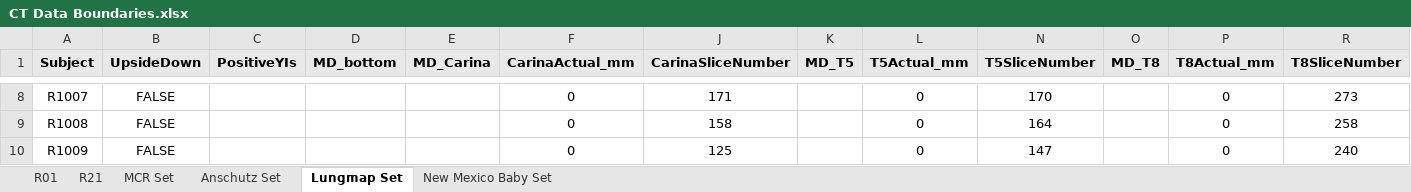
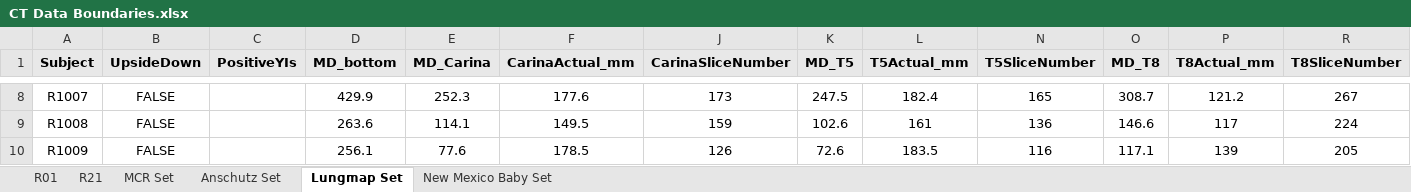
Before and after one commit to KylerHoward/OOEIT_FEM_Driver, an Excel workbook: CT Data Boundaries.xlsx, sheet Lungmap Set, drawn as a sheet; only a part is shown, gaps mark what is left out; values as stored, in another font and other column widths than the file's, no borders; the diff covers the shown part only; the diff names each change by its address in the sheet, - before the commit and + after, or states it on an @@ line.

Commit message:
Updated some lungmap carina, T5, and T8 values

```diff
--- a/CT Data Boundaries.xlsx (sheet Lungmap Set)
+++ b/CT Data Boundaries.xlsx (sheet Lungmap Set)
-D8 (MD_bottom): (empty)
+D8 (MD_bottom): 429.9
-E8 (MD_Carina): (empty)
+E8 (MD_Carina): 252.3
-F8 (CarinaActual_mm): 0
+F8 (CarinaActual_mm): 177.6
-J8 (CarinaSliceNumber): 171
+J8 (CarinaSliceNumber): 173
-K8 (MD_T5): (empty)
+K8 (MD_T5): 247.5
-L8 (T5Actual_mm): 0
+L8 (T5Actual_mm): 182.4
-N8 (T5SliceNumber): 170
+N8 (T5SliceNumber): 165
-O8 (MD_T8): (empty)
+O8 (MD_T8): 308.7
-P8 (T8Actual_mm): 0
+P8 (T8Actual_mm): 121.2
-R8 (T8SliceNumber): 273
+R8 (T8SliceNumber): 267
-D9 (MD_bottom): (empty)
+D9 (MD_bottom): 263.6
-E9 (MD_Carina): (empty)
+E9 (MD_Carina): 114.1
-F9 (CarinaActual_mm): 0
+F9 (CarinaActual_mm): 149.5
-J9 (CarinaSliceNumber): 158
+J9 (CarinaSliceNumber): 159
-K9 (MD_T5): (empty)
+K9 (MD_T5): 102.6
-L9 (T5Actual_mm): 0
+L9 (T5Actual_mm): 161
-N9 (T5SliceNumber): 164
+N9 (T5SliceNumber): 136
-O9 (MD_T8): (empty)
+O9 (MD_T8): 146.6
-P9 (T8Actual_mm): 0
+P9 (T8Actual_mm): 117
-R9 (T8SliceNumber): 258
+R9 (T8SliceNumber): 224
-D10 (MD_bottom): (empty)
+D10 (MD_bottom): 256.1
-E10 (MD_Carina): (empty)
+E10 (MD_Carina): 77.6
-F10 (CarinaActual_mm): 0
+F10 (CarinaActual_mm): 178.5
-J10 (CarinaSliceNumber): 125
+J10 (CarinaSliceNumber): 126
-K10 (MD_T5): (empty)
+K10 (MD_T5): 72.6
-L10 (T5Actual_mm): 0
+L10 (T5Actual_mm): 183.5
-N10 (T5SliceNumber): 147
+N10 (T5SliceNumber): 116
-O10 (MD_T8): (empty)
+O10 (MD_T8): 117.1
-P10 (T8Actual_mm): 0
+P10 (T8Actual_mm): 139
-R10 (T8SliceNumber): 240
+R10 (T8SliceNumber): 205
```
Also changed, not shown: 3 removed rows and 456 edited cells elsewhere in this sheet, sheet New Mexico Baby Set.
